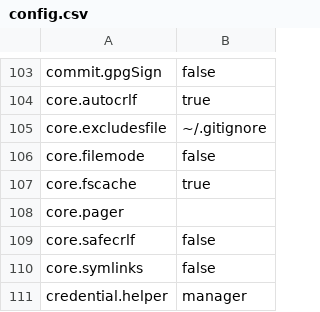
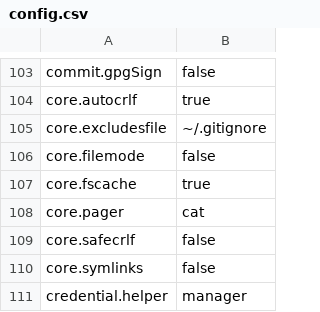
Before and after one commit to dcjulian29/choco-packages, a CSV file: dcjulian29.settings.git/tools/config.csv, drawn as a sheet; only a part is shown, gaps mark what is left out.

Commit message:
need to pass a binary to pager as the way I was doing it was to set it to nothing in config

```diff
--- a/dcjulian29.settings.git/tools/config.csv
+++ b/dcjulian29.settings.git/tools/config.csv
@@ -107,3 +107,3 @@ core.filemode,"false"
 core.fscache,"true"
-core.pager,""
+core.pager,"cat"
 core.safecrlf,"false"
```
Also changed, not shown: 1 other file.
